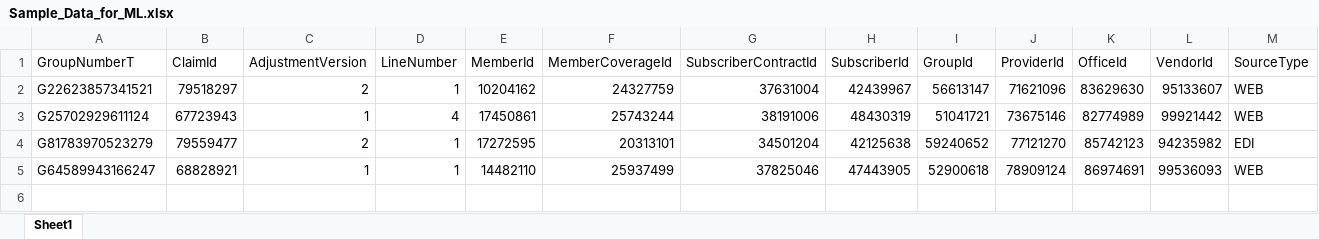
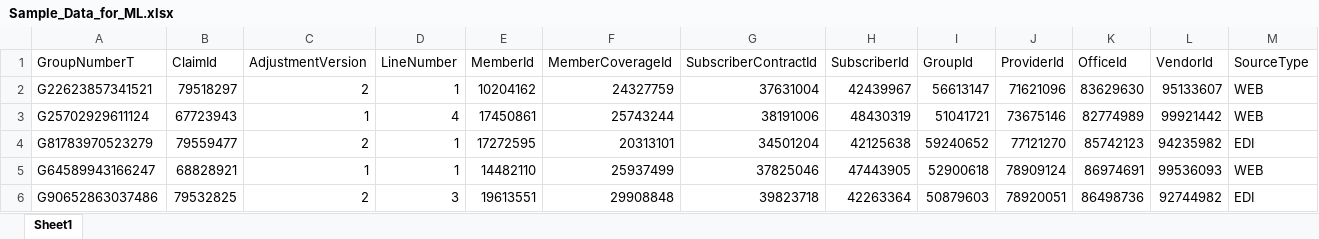
Before and after one commit to Aneena31/VisionGuardAI, an Excel workbook: data/Sample_Data_for_ML.xlsx, sheet Sheet1, drawn as a sheet; only a part is shown; values as stored, in another font and other column widths than the file's, no borders; charts and pictures not drawn; rows hold the shown columns only; the diff names each change by its address in the sheet, - before the commit and + after, or states it on an @@ line.

```diff
--- a/data/Sample_Data_for_ML.xlsx (sheet Sheet1)
+++ b/data/Sample_Data_for_ML.xlsx (sheet Sheet1)
+row 6: G90652863037486 | 79532825 | 2 | 3 | 19613551 | 29908848 | 39823718 | 42263364 | 50879603 | 78920051 | 86498736 | 92744982 | EDI
```
Also changed, not shown: 4 other files.
